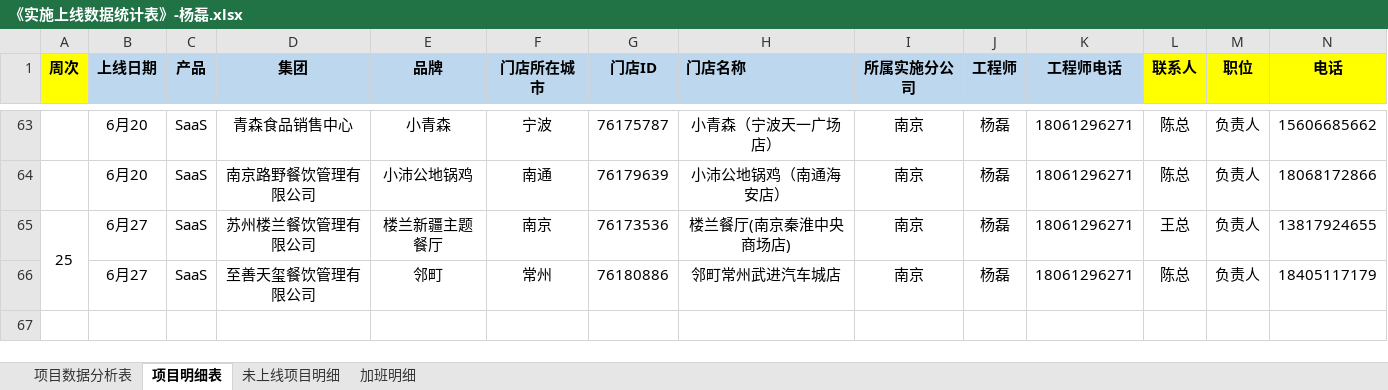
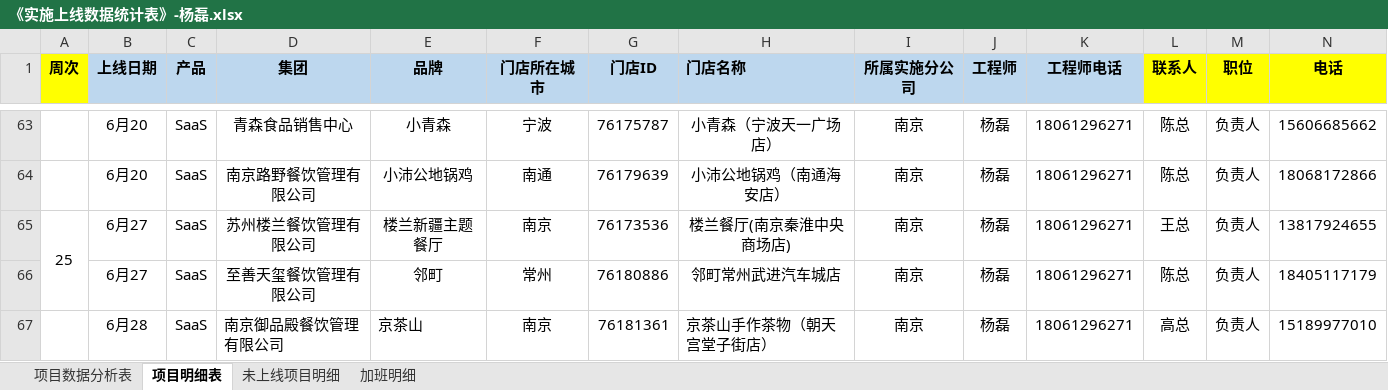
Before and after one commit to zhanglei601396810/NanJing, an Excel workbook: 周数据/《实施上线数据统计表》-杨磊.xlsx, sheet 项目明细表, drawn as a sheet; only a part is shown, gaps mark what is left out; values as stored, in another font and other column widths than the file's, no borders; rows hold the shown columns only; the diff names each change by its address in the sheet, - before the commit and + after, or states it on an @@ line.

```diff
--- a/周数据/《实施上线数据统计表》-杨磊.xlsx (sheet 项目明细表)
+++ b/周数据/《实施上线数据统计表》-杨磊.xlsx (sheet 项目明细表)
+row 67:  | 6月28 | SaaS | 南京御品殿餐饮管理有限公司 | 京茶山 | 南京 | 76181361 | 京茶山手作茶物（朝天宫堂子街店） | 南京 | 杨磊 | 18061296271 | 高总 | 负责人 | 15189977010
```
Also changed, not shown: sheet 项目数据分析表, 周数据/《实施上线数据统计表》-经旺平.xlsx, 1 other file.
